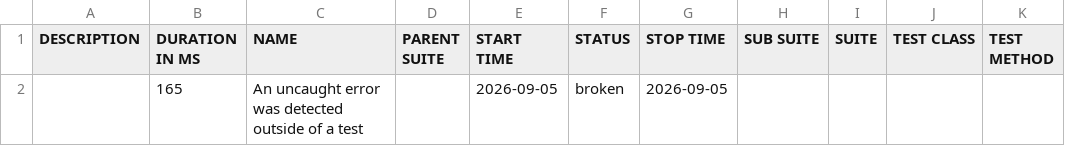
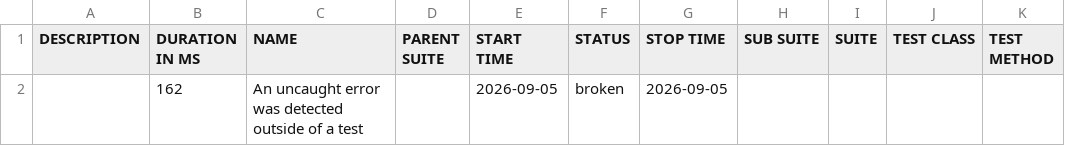
Before and after one commit to venkateshwari-commits/CarJunction-Automation-Report, a CSV file: data/suites.csv, drawn as a sheet.

```diff
--- a/data/suites.csv
+++ b/data/suites.csv
@@ -1,2 +1,2 @@
 "DESCRIPTION","DURATION IN MS","NAME","PARENT SUITE","START TIME","STATUS","STOP TIME","SUB SUITE","SUITE","TEST CLASS","TEST METHOD"
-"","165","An uncaught error was detected outside of a test","","2026-09-05","broken","2026-09-05","","","",""
+"","162","An uncaught error was detected outside of a test","","2026-09-05","broken","2026-09-05","","","",""
```
Also changed, not shown: 19 other files.
